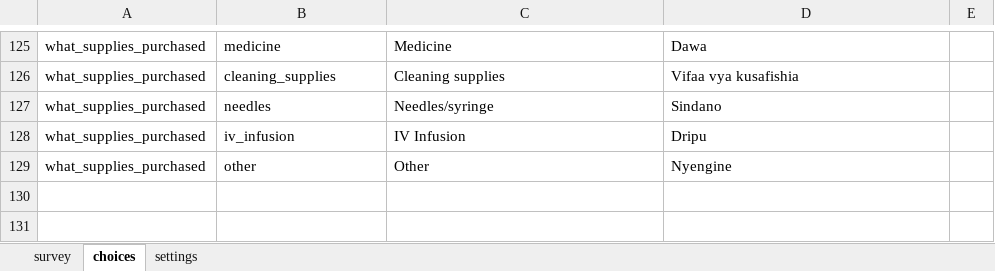
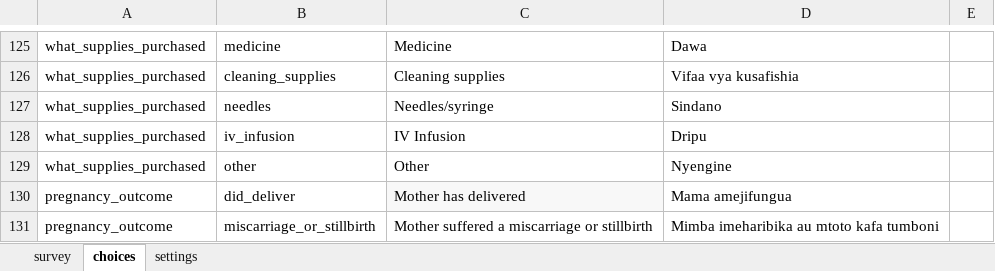
Before and after one commit to sookwalinga/cht-core, an Excel workbook: forms/app/pregnancy_outcomes.xlsx, sheet choices, drawn as a sheet; only a part is shown, gaps mark what is left out; values as stored, in another font and other column widths than the file's, no borders; charts and pictures not drawn; the diff names each change by its address in the sheet, - before the commit and + after, or states it on an @@ line.

```diff
--- a/forms/app/pregnancy_outcomes.xlsx (sheet choices)
+++ b/forms/app/pregnancy_outcomes.xlsx (sheet choices)
+row 130: pregnancy_outcome | did_deliver | Mother has delivered | Mama amejifungua
+row 131: pregnancy_outcome | miscarriage_or_stillbirth | Mother suffered a miscarriage or stillbirth | Mimba imeharibika au mtoto kafa tumboni
```
Also changed, not shown: sheet survey, 4 other files.
